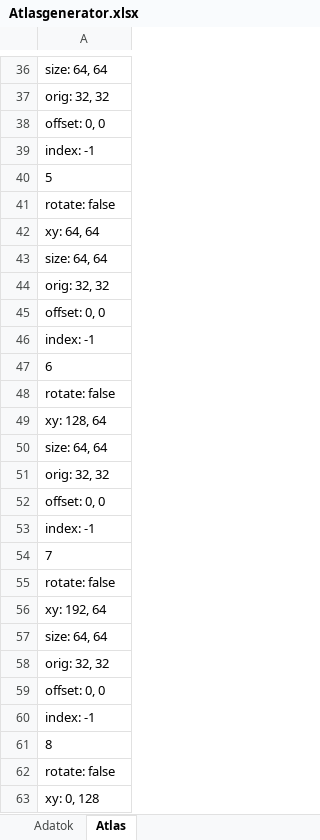
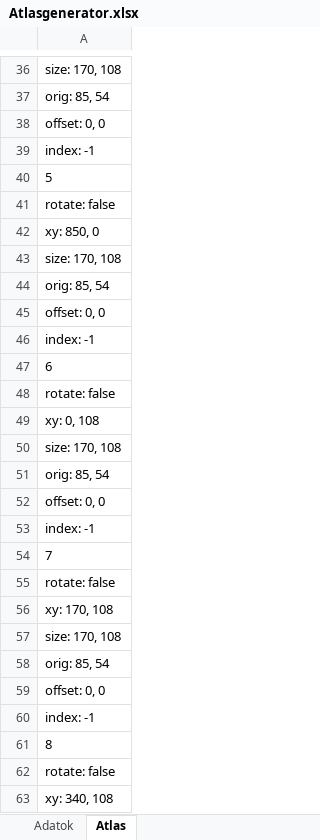
Before and after one commit to Milaan1337/csakennijottunk-shooter, an Excel workbook: android/assets/Atlasgenerator/Atlasgenerator.xlsx, sheet Atlas, drawn as a sheet; only a part is shown, gaps mark what is left out; values as stored, in another font and other column widths than the file's, no borders; the diff covers the shown part only; the diff names each change by its address in the sheet, - before the commit and + after, or states it on an @@ line.

```diff
--- a/android/assets/Atlasgenerator/Atlasgenerator.xlsx (sheet Atlas)
+++ b/android/assets/Atlasgenerator/Atlasgenerator.xlsx (sheet Atlas)
-A36: size: 64, 64
+A36: size: 170, 108
-A37: orig: 32, 32
+A37: orig: 85, 54
-A42: xy: 64, 64
+A42: xy: 850, 0
-A43: size: 64, 64
+A43: size: 170, 108
-A44: orig: 32, 32
+A44: orig: 85, 54
-A49: xy: 128, 64
+A49: xy: 0, 108
-A50: size: 64, 64
+A50: size: 170, 108
-A51: orig: 32, 32
+A51: orig: 85, 54
-A56: xy: 192, 64
+A56: xy: 170, 108
-A57: size: 64, 64
+A57: size: 170, 108
-A58: orig: 32, 32
+A58: orig: 85, 54
-A63: xy: 0, 128
+A63: xy: 340, 108
```
Also changed, not shown: 28 removed rows and 24 edited cells elsewhere in this sheet, sheet Adatok, 5 other files.
